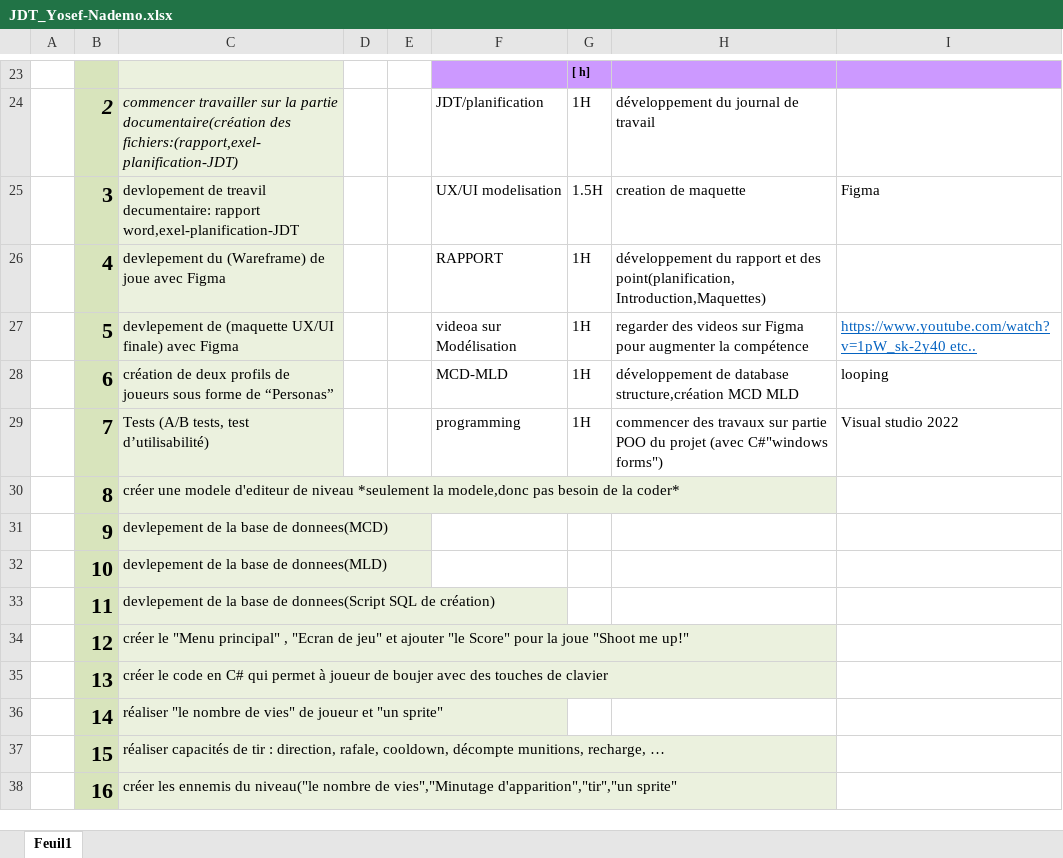
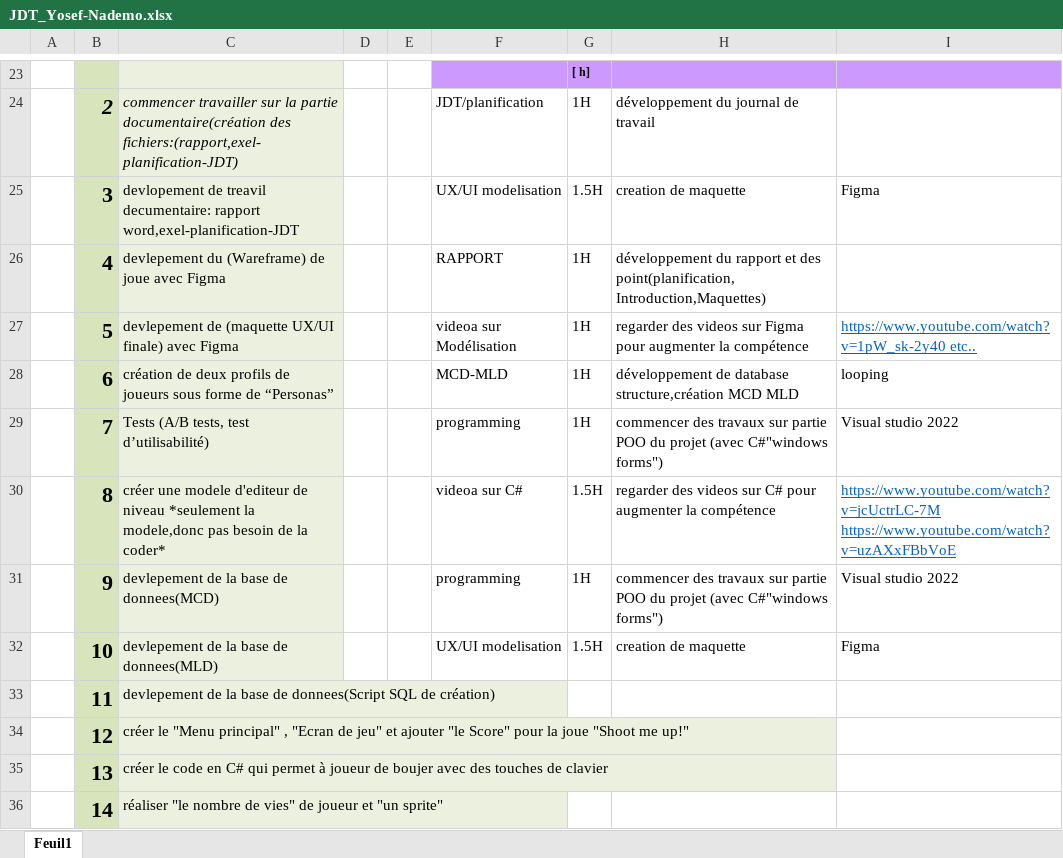
Before and after one commit to Josefnademo/Shoot-me-up-, an Excel workbook: JDT_Yosef-Nademo.xlsx, sheet Feuil1, drawn as a sheet; only a part is shown, gaps mark what is left out; the shorter side is filled out with more unchanged rows; values as stored, in another font and other column widths than the file's, no borders; removed rows and columns are numbered as before the commit, all else as after; the diff names each change by its address in the sheet, - before the commit and + after, or states it on an @@ line.

Commit message:
S2.3
travail sur les parties documentaire((rapport,exel-planification-JDT); regarder des videos sur C#,programmer et modaliser avec Figma .

```diff
--- a/JDT_Yosef-Nademo.xlsx (sheet Feuil1)
+++ b/JDT_Yosef-Nademo.xlsx (sheet Feuil1)
-row 30:  | 8 | créer une modele d'editeur de niveau *seulement la modele,donc pas besoin de la coder*
-row 31:  | 9 | devlepement de la base de donnees(MCD)
-row 32:  | 10 | devlepement de la base de donnees(MLD)
+row 30:  | 8 | créer une modele d'editeur de niveau *seulement la modele,donc pas besoin de la coder* |  |  | videoa sur C# | 1.5H | regarder des videos sur C# pour augmenter la compétence | https://www.youtube.com/watch?v=jcUctrLC-7M https://www.youtube.com/watch?v=uzAXxFBbVoE
+row 31:  | 9 | devlepement de la base de donnees(MCD) |  |  | programming | 1H | commencer des travaux sur partie POO du projet (avec C#"windows forms") | Visual studio 2022
+row 32:  | 10 | devlepement de la base de donnees(MLD) |  |  | UX/UI modelisation | 1.5H | creation de maquette | Figma
```
Also changed, not shown: 49 other files.
